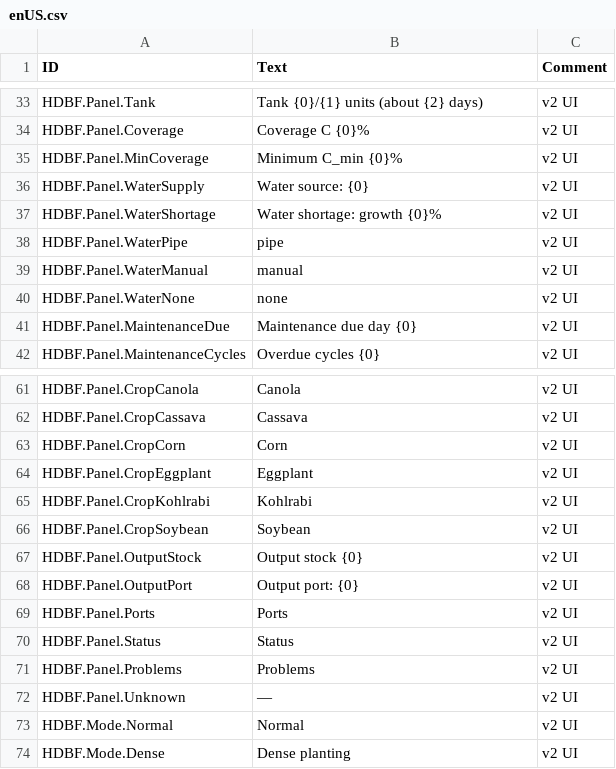
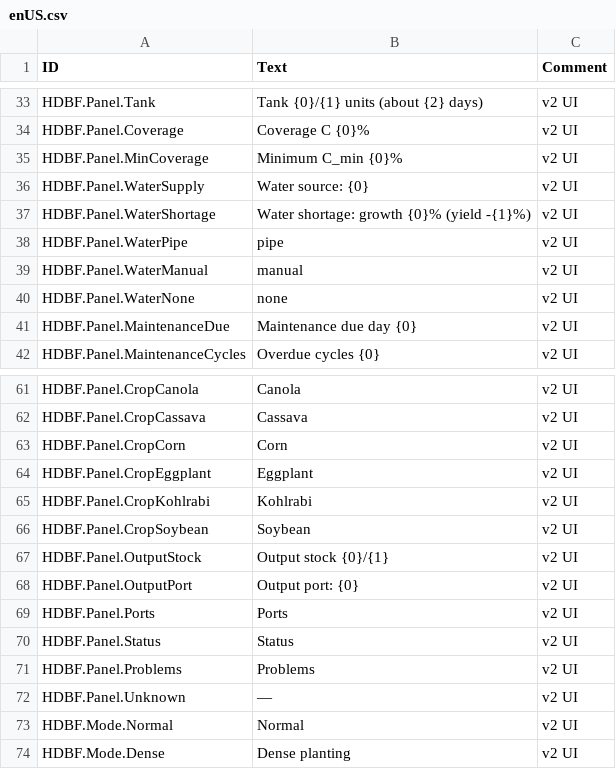
Before and after one commit to stanley-1028/HighDensityBoxFarm, a CSV file: data/Localizations/enUS.csv, drawn as a sheet; only a part is shown, gaps mark what is left out; the diff covers the shown part only.

```diff
--- a/data/Localizations/enUS.csv
+++ b/data/Localizations/enUS.csv
@@ -36,3 +36,3 @@ HDBF.Panel.MinCoverage,Minimum C_min {0}%,v2 UI
 HDBF.Panel.WaterSupply,Water source: {0},v2 UI
-HDBF.Panel.WaterShortage,Water shortage: growth {0}%,v2 UI
+HDBF.Panel.WaterShortage,Water shortage: growth {0}% (yield -{1}%),v2 UI
 HDBF.Panel.WaterPipe,pipe,v2 UI
@@ -66,3 +66,3 @@ HDBF.Panel.CropKohlrabi,Kohlrabi,v2 UI
 HDBF.Panel.CropSoybean,Soybean,v2 UI
-HDBF.Panel.OutputStock,Output stock {0},v2 UI
+HDBF.Panel.OutputStock,Output stock {0}/{1},v2 UI
 HDBF.Panel.OutputPort,Output port: {0},v2 UI
```
Also changed, not shown: 38 added rows elsewhere in this file, data/Localizations/zhCN.csv, data/Localizations/zhTW.csv, 29 other files.
